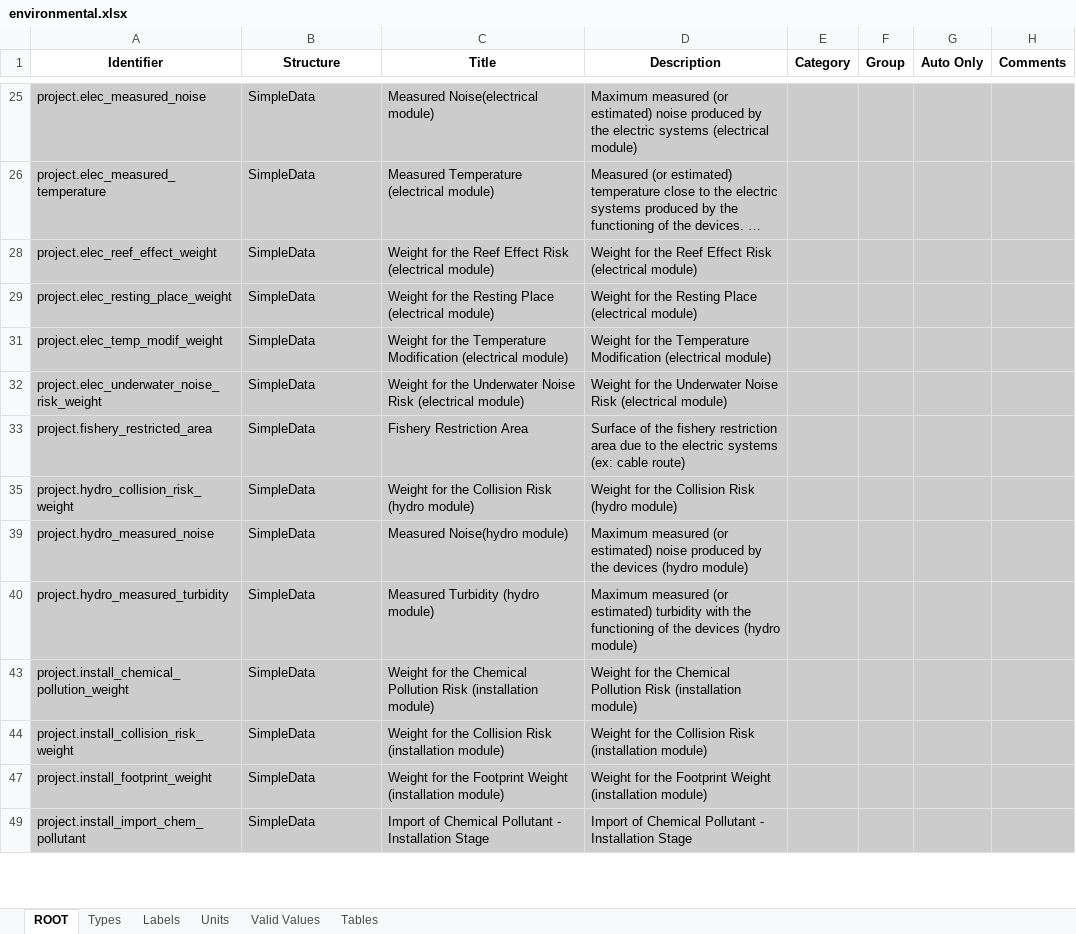
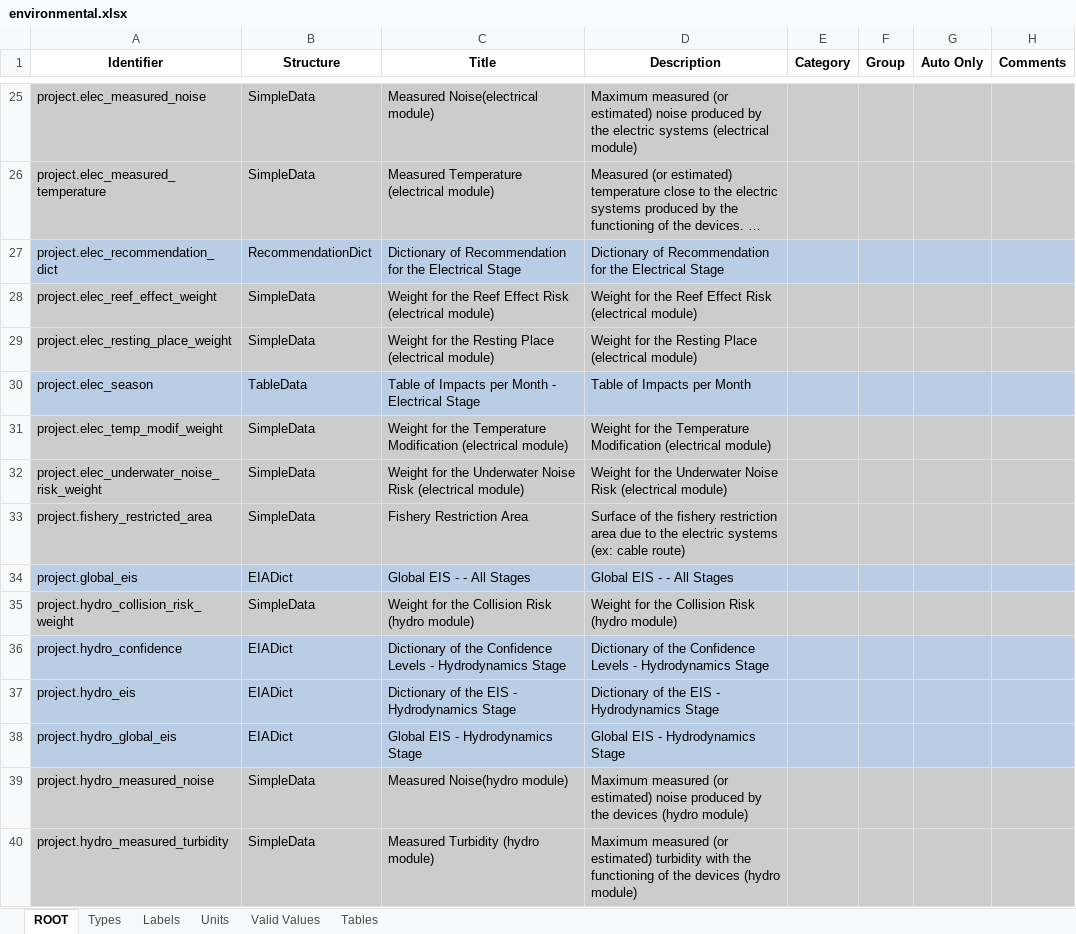
Before and after one commit to DTOcean/dtocean-core, an Excel workbook: dds/environmental.xlsx, sheet ROOT, drawn as a sheet; only a part is shown, gaps mark what is left out; the shorter side is filled out with more unchanged rows; long unchanged cells end in …; values as stored, in another font and other column widths than the file's, no borders; the diff covers the shown part only; the diff names each change by its address in the sheet, - before the commit and + after, or states it on an @@ line.

```diff
--- a/dds/environmental.xlsx (sheet ROOT)
+++ b/dds/environmental.xlsx (sheet ROOT)
@@ row 27 unhidden: project.elec_recommendation_dict | RecommendationDict | Dictionary of Recommendation for the Electrical Stage | Dictionary of Recommendation for the Electrical Stage @@
@@ row 30 unhidden: project.elec_season | TableData | Table of Impacts per Month - Electrical Stage | Table of Impacts per Month @@
@@ row 34 unhidden: project.global_eis | EIADict | Global EIS - - All Stages | Global EIS - - All Stages @@
@@ row 36 unhidden: project.hydro_confidence | EIADict | Dictionary of the Confidence Levels - Hydrodynamics Stage | Dictionary of the Confidence Levels - Hydrodynamics Stage @@
@@ row 37 unhidden: project.hydro_eis | EIADict | Dictionary of the EIS - Hydrodynamics Stage | Dictionary of the EIS - Hydrodynamics Stage @@
@@ row 38 unhidden: project.hydro_global_eis | EIADict | Global EIS - Hydrodynamics Stage | Global EIS - Hydrodynamics Stage @@
```
Also changed, not shown: 1 added row and 33 hidden or unhidden rows elsewhere in this sheet, sheet Types, sheet Valid Values, hidden cells, dds/moorings.xlsx, 4 other files.
